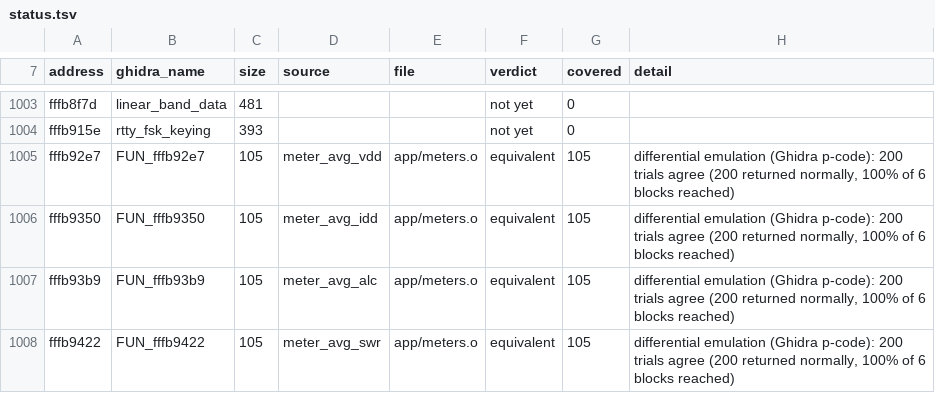
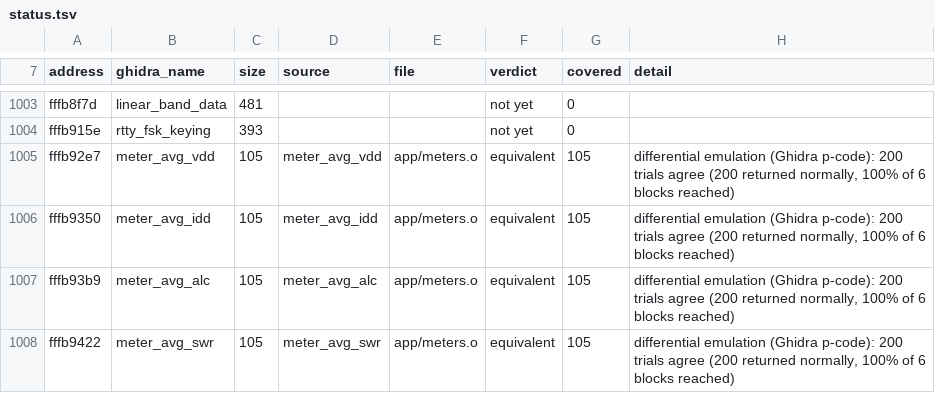
Before and after one commit to Reid-n0rc/FT-710_Firmware, a TSV file: src/main/status.tsv, drawn as a sheet; only a part is shown, gaps mark what is left out; the diff covers the shown part only.

```diff
--- a/src/main/status.tsv
+++ b/src/main/status.tsv
@@ -1004,5 +1004,5 @@ fffb8f7d	linear_band_data	481			not yet	0
 fffb915e	rtty_fsk_keying	393			not yet	0	
-fffb92e7	FUN_fffb92e7	105	meter_avg_vdd	app/meters.o	equivalent	105	differential emulation (Ghidra p-code): 200 trials agree (200 returned normally, 100% of 6 blocks reached)
-fffb9350	FUN_fffb9350	105	meter_avg_idd	app/meters.o	equivalent	105	differential emulation (Ghidra p-code): 200 trials agree (200 returned normally, 100% of 6 blocks reached)
-fffb93b9	FUN_fffb93b9	105	meter_avg_alc	app/meters.o	equivalent	105	differential emulation (Ghidra p-code): 200 trials agree (200 returned normally, 100% of 6 blocks reached)
-fffb9422	FUN_fffb9422	105	meter_avg_swr	app/meters.o	equivalent	105	differential emulation (Ghidra p-code): 200 trials agree (200 returned normally, 100% of 6 blocks reached)
+fffb92e7	meter_avg_vdd	105	meter_avg_vdd	app/meters.o	equivalent	105	differential emulation (Ghidra p-code): 200 trials agree (200 returned normally, 100% of 6 blocks reached)
+fffb9350	meter_avg_idd	105	meter_avg_idd	app/meters.o	equivalent	105	differential emulation (Ghidra p-code): 200 trials agree (200 returned normally, 100% of 6 blocks reached)
+fffb93b9	meter_avg_alc	105	meter_avg_alc	app/meters.o	equivalent	105	differential emulation (Ghidra p-code): 200 trials agree (200 returned normally, 100% of 6 blocks reached)
+fffb9422	meter_avg_swr	105	meter_avg_swr	app/meters.o	equivalent	105	differential emulation (Ghidra p-code): 200 trials agree (200 returned normally, 100% of 6 blocks reached)
```
Also changed, not shown: 68 edited cells elsewhere in this file, 7 other files.
